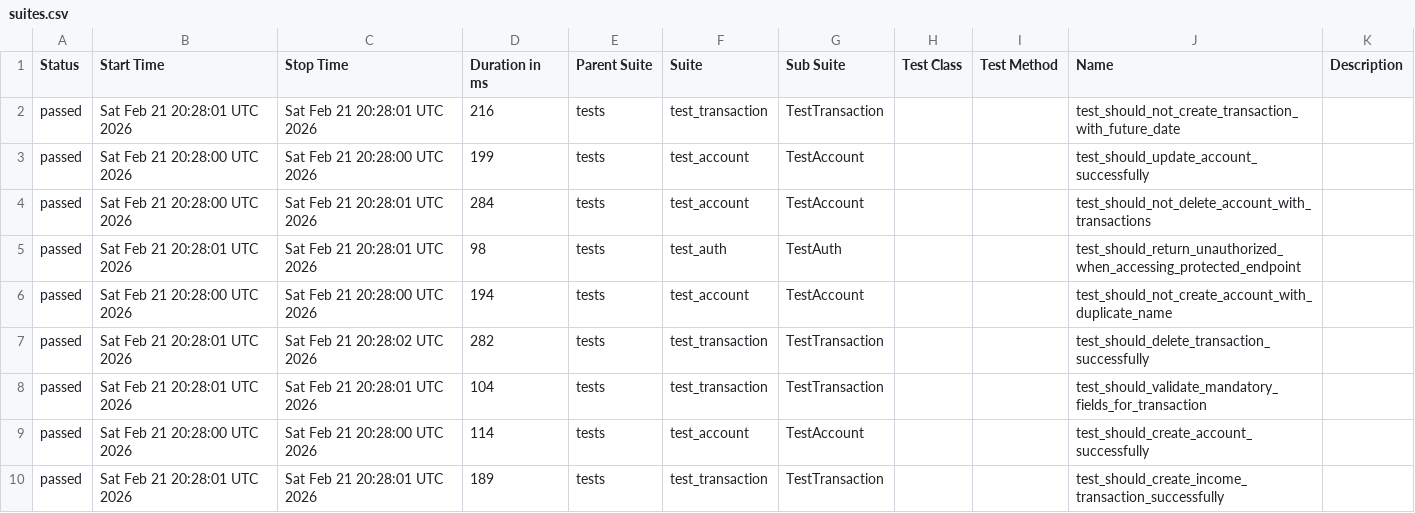
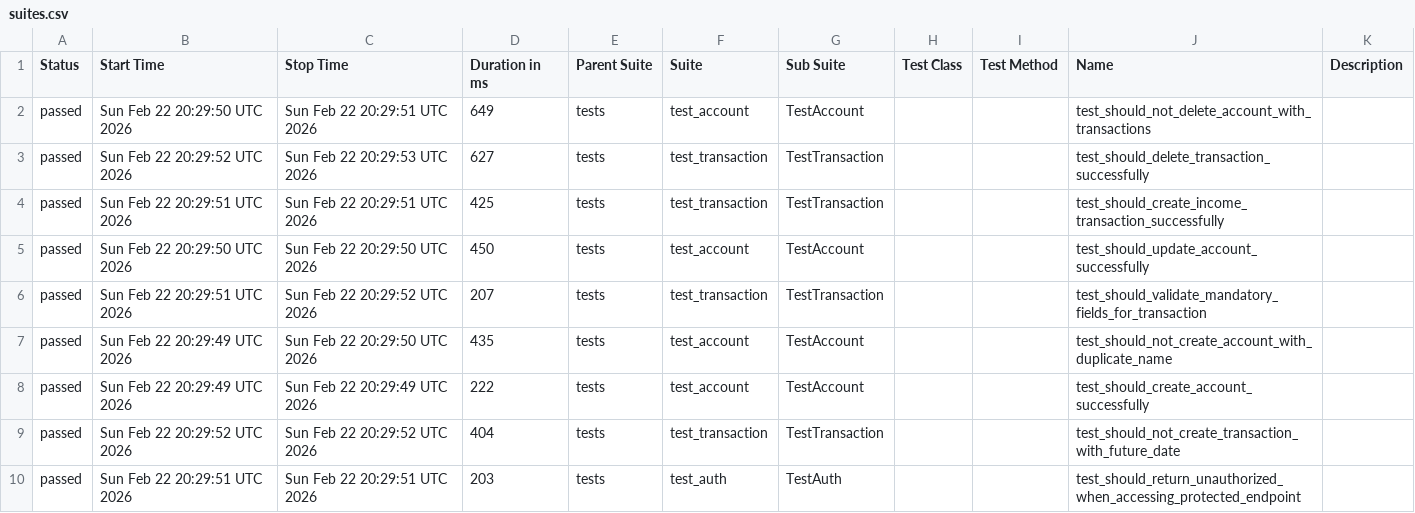
Before and after one commit to JosinaldoGJunior/python-automation-api-test, a CSV file: data/suites.csv, drawn as a sheet.

```diff
--- a/data/suites.csv
+++ b/data/suites.csv
@@ -1,10 +1,10 @@
 "Status","Start Time","Stop Time","Duration in ms","Parent Suite","Suite","Sub Suite","Test Class","Test Method","Name","Description"
-"passed","Sat Feb 21 20:28:01 UTC 2026","Sat Feb 21 20:28:01 UTC 2026","216","tests","test_transaction","TestTransaction","","","test_should_not_create_transaction_with_future_date",""
-"passed","Sat Feb 21 20:28:00 UTC 2026","Sat Feb 21 20:28:00 UTC 2026","199","tests","test_account","TestAccount","","","test_should_update_account_successfully",""
-"passed","Sat Feb 21 20:28:00 UTC 2026","Sat Feb 21 20:28:01 UTC 2026","284","tests","test_account","TestAccount","","","test_should_not_delete_account_with_transactions",""
-"passed","Sat Feb 21 20:28:01 UTC 2026","Sat Feb 21 20:28:01 UTC 2026","98","tests","test_auth","TestAuth","","","test_should_return_unauthorized_when_accessing_protected_endpoint",""
-"passed","Sat Feb 21 20:28:00 UTC 2026","Sat Feb 21 20:28:00 UTC 2026","194","tests","test_account","TestAccount","","","test_should_not_create_account_with_duplicate_name",""
-"passed","Sat Feb 21 20:28:01 UTC 2026","Sat Feb 21 20:28:02 UTC 2026","282","tests","test_transaction","TestTransaction","","","test_should_delete_transaction_successfully",""
-"passed","Sat Feb 21 20:28:01 UTC 2026","Sat Feb 21 20:28:01 UTC 2026","104","tests","test_transaction","TestTransaction","","","test_should_validate_mandatory_fields_for_transaction",""
-"passed","Sat Feb 21 20:28:00 UTC 2026","Sat Feb 21 20:28:00 UTC 2026","114","tests","test_account","TestAccount","","","test_should_create_account_successfully",""
-"passed","Sat Feb 21 20:28:01 UTC 2026","Sat Feb 21 20:28:01 UTC 2026","189","tests","test_transaction","TestTransaction","","","test_should_create_income_transaction_successfully",""
+"passed","Sun Feb 22 20:29:50 UTC 2026","Sun Feb 22 20:29:51 UTC 2026","649","tests","test_account","TestAccount","","","test_should_not_delete_account_with_transactions",""
+"passed","Sun Feb 22 20:29:52 UTC 2026","Sun Feb 22 20:29:53 UTC 2026","627","tests","test_transaction","TestTransaction","","","test_should_delete_transaction_successfully",""
+"passed","Sun Feb 22 20:29:51 UTC 2026","Sun Feb 22 20:29:51 UTC 2026","425","tests","test_transaction","TestTransaction","","","test_should_create_income_transaction_successfully",""
+"passed","Sun Feb 22 20:29:50 UTC 2026","Sun Feb 22 20:29:50 UTC 2026","450","tests","test_account","TestAccount","","","test_should_update_account_successfully",""
+"passed","Sun Feb 22 20:29:51 UTC 2026","Sun Feb 22 20:29:52 UTC 2026","207","tests","test_transaction","TestTransaction","","","test_should_validate_mandatory_fields_for_transaction",""
+"passed","Sun Feb 22 20:29:49 UTC 2026","Sun Feb 22 20:29:50 UTC 2026","435","tests","test_account","TestAccount","","","test_should_not_create_account_with_duplicate_name",""
+"passed","Sun Feb 22 20:29:49 UTC 2026","Sun Feb 22 20:29:49 UTC 2026","222","tests","test_account","TestAccount","","","test_should_create_account_successfully",""
+"passed","Sun Feb 22 20:29:52 UTC 2026","Sun Feb 22 20:29:52 UTC 2026","404","tests","test_transaction","TestTransaction","","","test_should_not_create_transaction_with_future_date",""
+"passed","Sun Feb 22 20:29:51 UTC 2026","Sun Feb 22 20:29:51 UTC 2026","203","tests","test_auth","TestAuth","","","test_should_return_unauthorized_when_accessing_protected_endpoint",""
```
Also changed, not shown: 32 other files.
